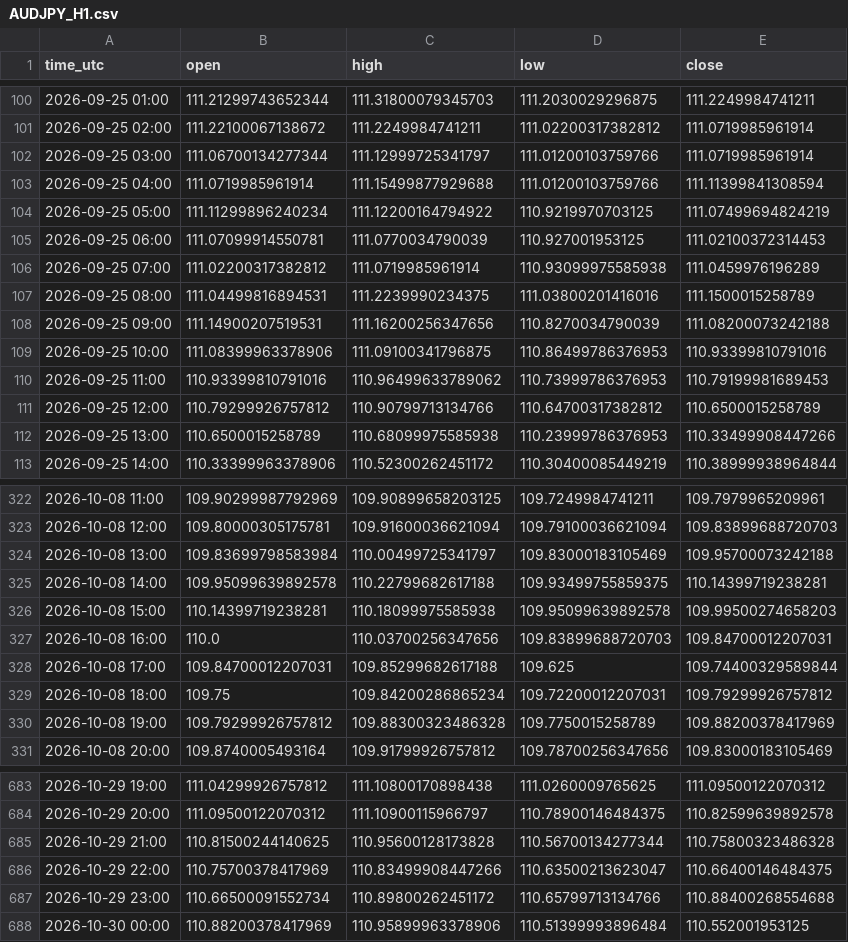
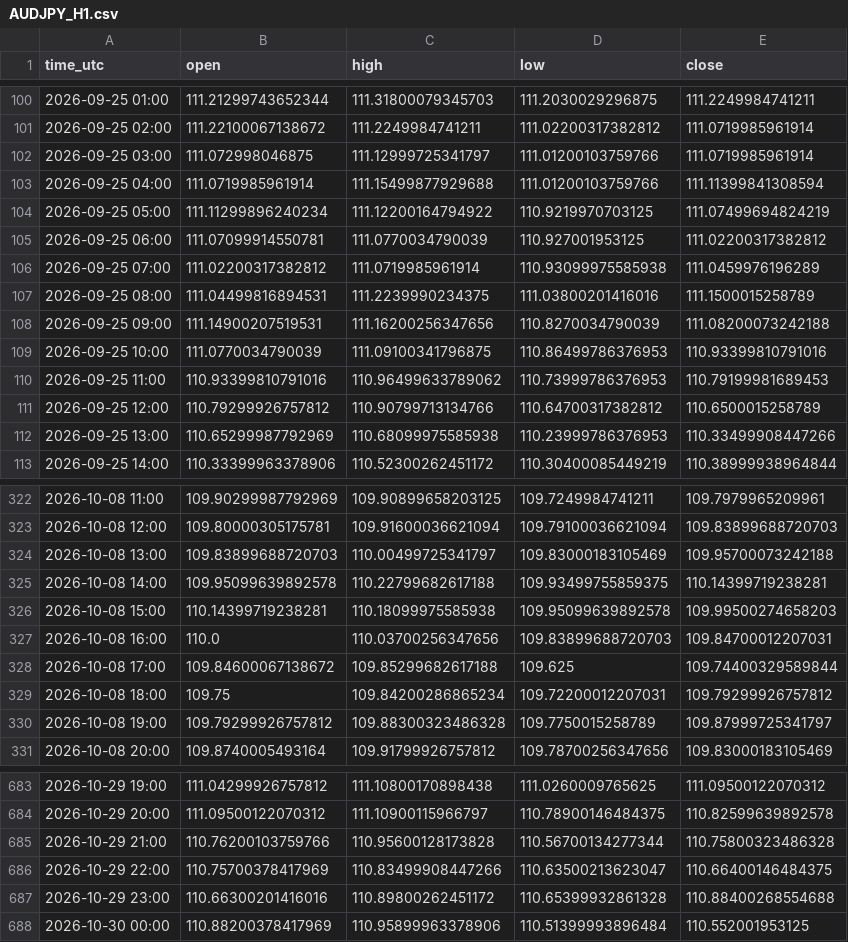
Before and after one commit to jarbays00001/fx-data, a CSV file: data/AUDJPY_H1.csv, drawn as a sheet; only a part is shown, gaps mark what is left out; the diff covers the shown part only.

```diff
--- a/data/AUDJPY_H1.csv
+++ b/data/AUDJPY_H1.csv
@@ -101,6 +101,6 @@ time_utc,open,high,low,close
 2026-09-25 02:00,111.22100067138672,111.2249984741211,111.02200317382812,111.0719985961914
-2026-09-25 03:00,111.06700134277344,111.12999725341797,111.01200103759766,111.0719985961914
+2026-09-25 03:00,111.072998046875,111.12999725341797,111.01200103759766,111.0719985961914
 2026-09-25 04:00,111.0719985961914,111.15499877929688,111.01200103759766,111.11399841308594
 2026-09-25 05:00,111.11299896240234,111.12200164794922,110.9219970703125,111.07499694824219
-2026-09-25 06:00,111.07099914550781,111.0770034790039,110.927001953125,111.02100372314453
+2026-09-25 06:00,111.07099914550781,111.0770034790039,110.927001953125,111.02200317382812
 2026-09-25 07:00,111.02200317382812,111.0719985961914,110.93099975585938,111.0459976196289
@@ -108,6 +108,6 @@ time_utc,open,high,low,close
 2026-09-25 09:00,111.14900207519531,111.16200256347656,110.8270034790039,111.08200073242188
-2026-09-25 10:00,111.08399963378906,111.09100341796875,110.86499786376953,110.93399810791016
+2026-09-25 10:00,111.0770034790039,111.09100341796875,110.86499786376953,110.93399810791016
 2026-09-25 11:00,110.93399810791016,110.96499633789062,110.73999786376953,110.79199981689453
 2026-09-25 12:00,110.79299926757812,110.90799713134766,110.64700317382812,110.6500015258789
-2026-09-25 13:00,110.6500015258789,110.68099975585938,110.23999786376953,110.33499908447266
+2026-09-25 13:00,110.65299987792969,110.68099975585938,110.23999786376953,110.33499908447266
 2026-09-25 14:00,110.33399963378906,110.52300262451172,110.30400085449219,110.38999938964844
@@ -323,3 +323,3 @@ time_utc,open,high,low,close
 2026-10-08 12:00,109.80000305175781,109.91600036621094,109.79100036621094,109.83899688720703
-2026-10-08 13:00,109.83699798583984,110.00499725341797,109.83000183105469,109.95700073242188
+2026-10-08 13:00,109.83899688720703,110.00499725341797,109.83000183105469,109.95700073242188
 2026-10-08 14:00,109.95099639892578,110.22799682617188,109.93499755859375,110.14399719238281
@@ -327,5 +327,5 @@ time_utc,open,high,low,close
 2026-10-08 16:00,110.0,110.03700256347656,109.83899688720703,109.84700012207031
-2026-10-08 17:00,109.84700012207031,109.85299682617188,109.625,109.74400329589844
+2026-10-08 17:00,109.84600067138672,109.85299682617188,109.625,109.74400329589844
 2026-10-08 18:00,109.75,109.84200286865234,109.72200012207031,109.79299926757812
-2026-10-08 19:00,109.79299926757812,109.88300323486328,109.7750015258789,109.88200378417969
+2026-10-08 19:00,109.79299926757812,109.88300323486328,109.7750015258789,109.87999725341797
 2026-10-08 20:00,109.8740005493164,109.91799926757812,109.78700256347656,109.83000183105469
@@ -684,5 +684,5 @@ time_utc,open,high,low,close
 2026-10-29 20:00,111.09500122070312,111.10900115966797,110.78900146484375,110.82599639892578
-2026-10-29 21:00,110.81500244140625,110.95600128173828,110.56700134277344,110.75800323486328
+2026-10-29 21:00,110.76200103759766,110.95600128173828,110.56700134277344,110.75800323486328
 2026-10-29 22:00,110.75700378417969,110.83499908447266,110.63500213623047,110.66400146484375
-2026-10-29 23:00,110.66500091552734,110.89800262451172,110.65799713134766,110.88400268554688
+2026-10-29 23:00,110.66300201416016,110.89800262451172,110.65399932861328,110.88400268554688
 2026-10-30 00:00,110.88200378417969,110.95899963378906,110.51399993896484,110.552001953125
```
Also changed, not shown: 65 edited cells elsewhere in this file, data/CADJPY_H1.csv, data/GBPCHF_H1.csv, 55 other files.
